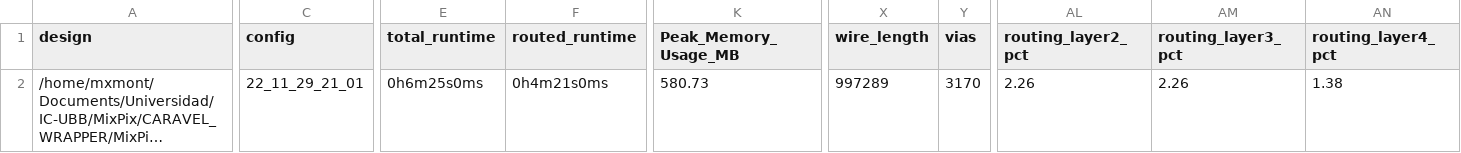
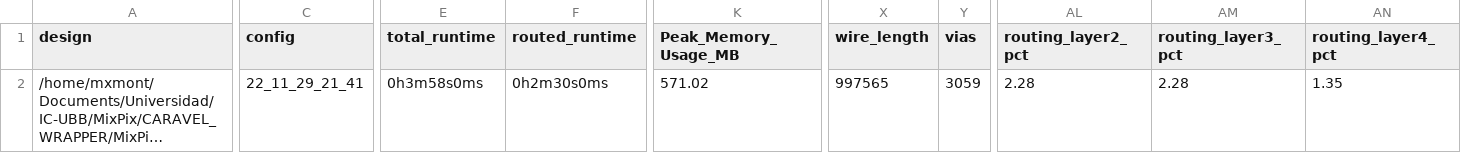
Before and after one commit to HALxmont/MixPix, a CSV file: signoff/user_project_wrapper/metrics.csv, drawn as a sheet; only a part is shown, gaps mark what is left out; long unchanged cells end in …; the diff covers the shown part only; the diff names each change by its address in the sheet, - before the commit and + after, or states it on an @@ line.

Commit message:
Wrapper GDS updated. Tapeout version

```diff
--- a/signoff/user_project_wrapper/metrics.csv
+++ b/signoff/user_project_wrapper/metrics.csv
-C2 (config): 22_11_29_21_01
+C2 (config): 22_11_29_21_41
-E2 (total_runtime): 0h6m25s0ms
+E2 (total_runtime): 0h3m58s0ms
-F2 (routed_runtime): 0h4m21s0ms
+F2 (routed_runtime): 0h2m30s0ms
-K2 (Peak_Memory_Usage_MB): 580.73
+K2 (Peak_Memory_Usage_MB): 571.02
-X2 (wire_length): 997289
+X2 (wire_length): 997565
-Y2 (vias): 3170
+Y2 (vias): 3059
-AL2 (routing_layer2_pct): 2.26
+AL2 (routing_layer2_pct): 2.28
-AM2 (routing_layer3_pct): 2.26
+AM2 (routing_layer3_pct): 2.28
-AN2 (routing_layer4_pct): 1.38
+AN2 (routing_layer4_pct): 1.35
```
Also changed, not shown: 1 edited cell elsewhere in this file, 9 other files.
